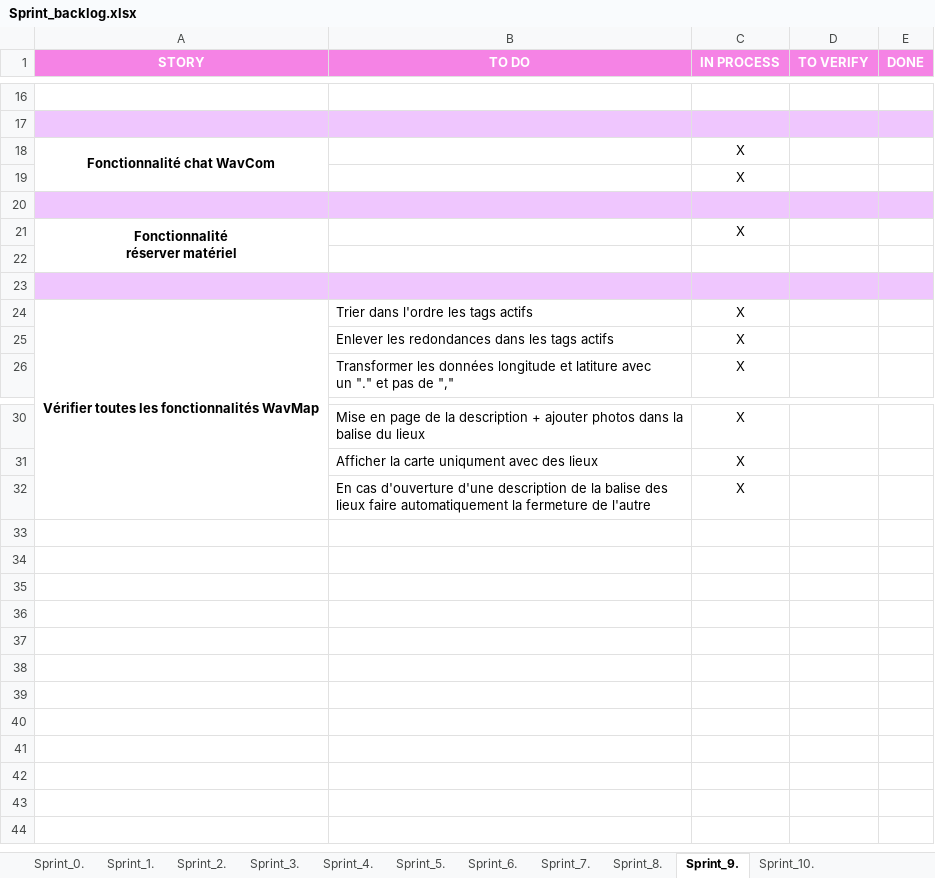
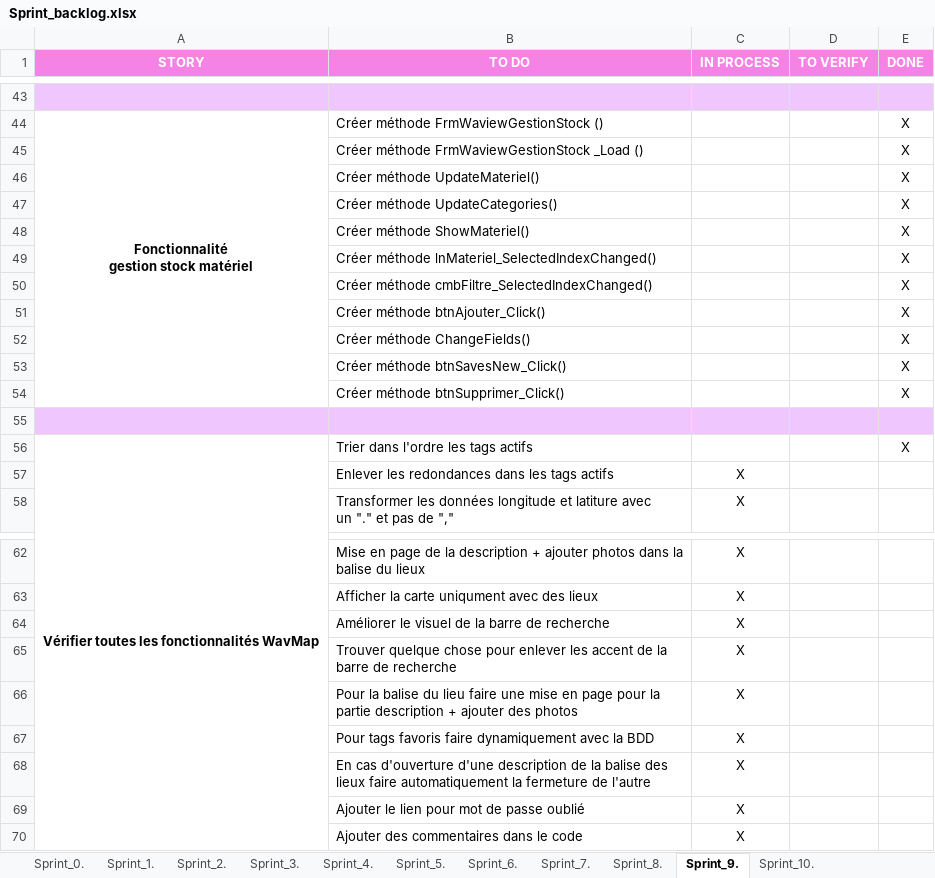
Before and after one commit to ConstantinHrrmn/WavContact, an Excel workbook: Documents/Scrum/Sprint_backlog.xlsx, sheet Sprint_9., drawn as a sheet; only a part is shown, gaps mark what is left out; values as stored, in another font and other column widths than the file's, no borders; removed rows and columns are numbered as before the commit, all else as after; ↵ is a line break in a cell; the diff covers the shown part only; the diff names each change by its address in the sheet, - before the commit and + after, or states it on an @@ line.

Commit message:
Update Sprint_backlog.xlsx

```diff
--- a/Documents/Scrum/Sprint_backlog.xlsx (sheet Sprint_9.)
+++ b/Documents/Scrum/Sprint_backlog.xlsx (sheet Sprint_9.)
-A43:E43 fill: none
+A43:E43 fill: #EFC6FE
+row 44: Fonctionnalité ↵ gestion stock matériel | Créer méthode FrmWaviewGestionStock () |  |  | X
+row 45:  | Créer méthode FrmWaviewGestionStock _Load () |  |  | X
+row 46:  | Créer méthode UpdateMateriel() |  |  | X
+row 47:  | Créer méthode UpdateCategories() |  |  | X
+row 48:  | Créer méthode ShowMateriel() |  |  | X
+row 49:  | Créer méthode lnMateriel_SelectedIndexChanged() |  |  | X
+row 50:  | Créer méthode cmbFiltre_SelectedIndexChanged() |  |  | X
+row 51:  | Créer méthode btnAjouter_Click() |  |  | X
+row 52:  | Créer méthode ChangeFields() |  |  | X
+row 53:  | Créer méthode btnSavesNew_Click() |  |  | X
+row 54:  | Créer méthode btnSupprimer_Click() |  |  | X
-row 18: Fonctionnalité chat WavCom |  | X
-row 19:  |  | X
-row 20: (empty)
-row 21: Fonctionnalité ↵ réserver matériel |  | X
-row 22: (empty)
-row 23: (empty)
-C56 (IN PROCESS): X
+C56 (IN PROCESS): (empty)
-E56 (DONE): (empty)
+E56 (DONE): X
+row 64:  | Améliorer le visuel de la barre de recherche | X
+row 65:  | Trouver quelque chose pour enlever les accent de la barre de recherche | X
+row 66:  | Pour la balise du lieu faire une mise en page pour la partie description + ajouter des photos | X
+row 67:  | Pour tags favoris faire dynamiquement avec la BDD | X
-B68 (TO DO): …de l'autre
+B68 (TO DO): …de l'autre
+row 69:  | Ajouter le lien pour mot de passe oublié | X
+row 70:  | Ajouter des commentaires dans le code | X
```
Also changed, not shown: 38 added rows, 11 removed rows, 2 edited cells and cell formats elsewhere in this sheet, sheet Sprint_8., sheet Sprint_10., sheet Sprint_4., sheet Sprint_1..
